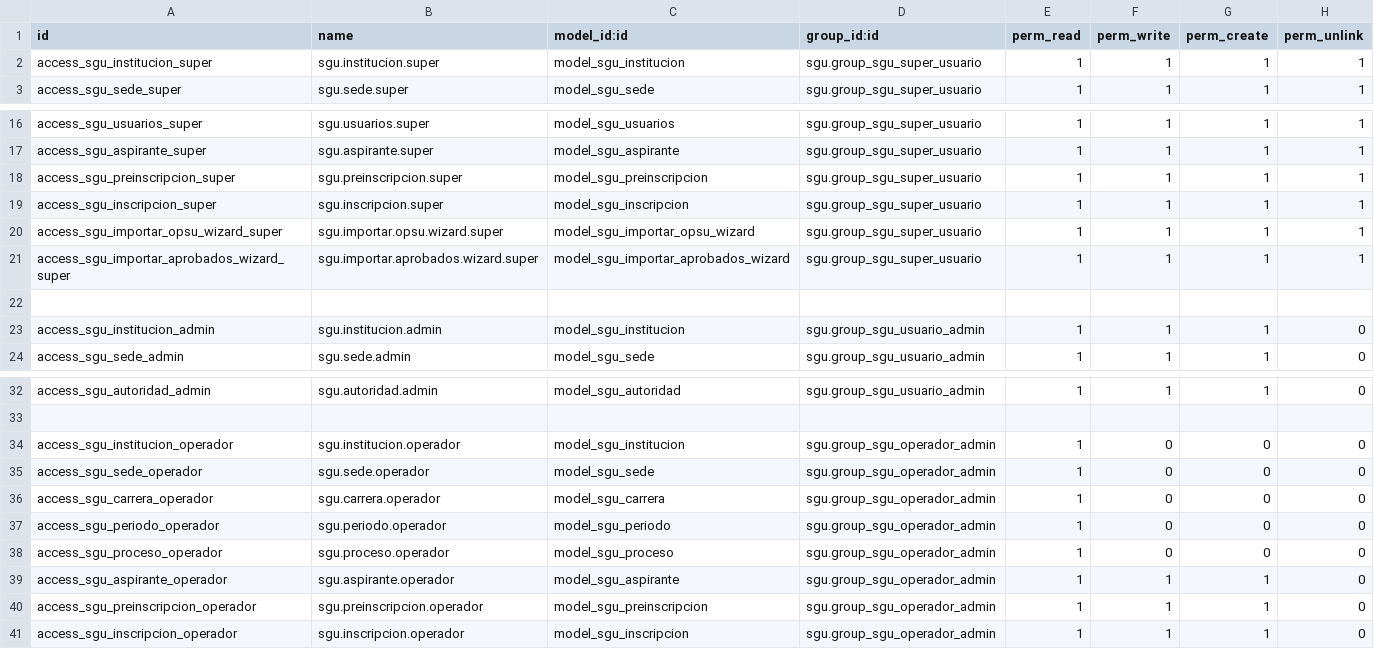
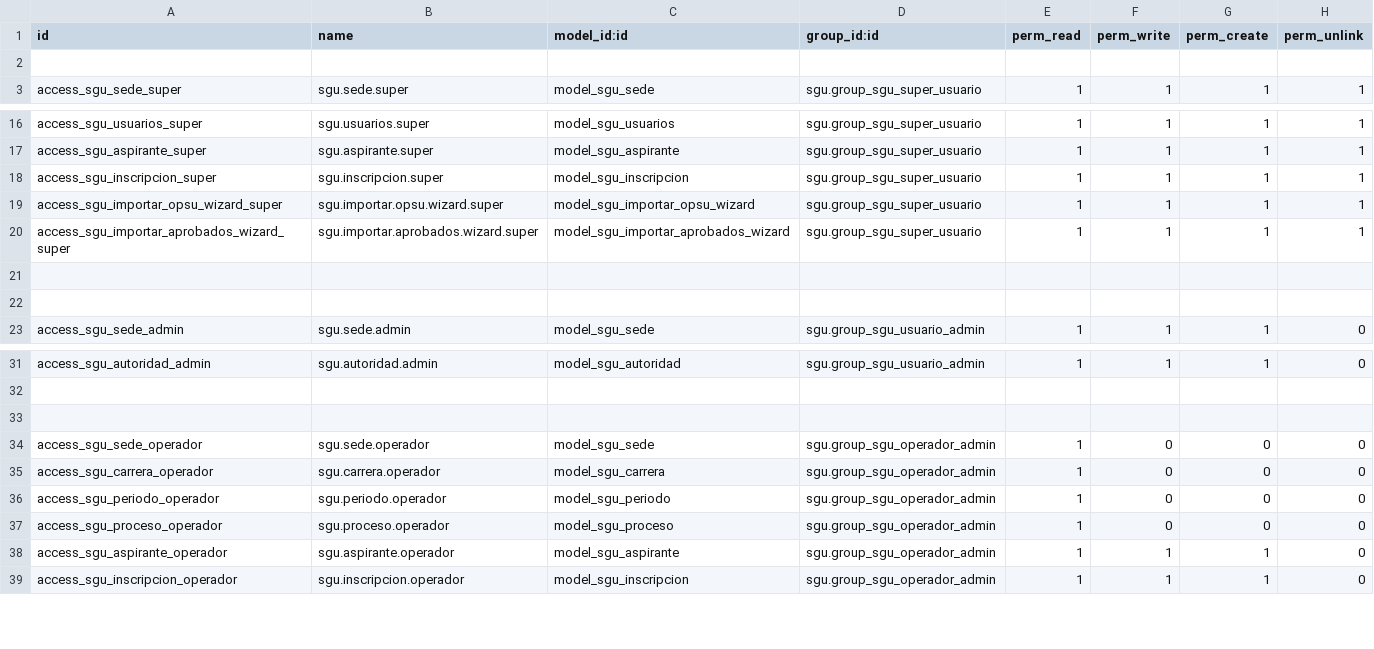
Before and after one commit to artur282/odoo-sgu, a CSV file: modules/sgu/security/ir.model.access.csv, drawn as a sheet; only a part is shown, gaps mark what is left out; removed rows and columns are numbered as before the commit, all else as after; the diff names each change by its address in the sheet, - before the commit and + after, or states it on an @@ line.

Commit message:
refactor: migrate institution model to extend res.company and update related views

```diff
--- a/modules/sgu/security/ir.model.access.csv
+++ b/modules/sgu/security/ir.model.access.csv
-row 2: access_sgu_institucion_super | sgu.institucion.super | model_sgu_institucion | sgu.group_sgu_super_usuario | 1 | 1 | 1 | 1
+row 2: (empty)
-row 18: access_sgu_preinscripcion_super | sgu.preinscripcion.super | model_sgu_preinscripcion | sgu.group_sgu_super_usuario | 1 | 1 | 1 | 1
-row 22: access_sgu_institucion_admin | sgu.institucion.admin | model_sgu_institucion | sgu.group_sgu_usuario_admin | 1 | 1 | 1 | 0
+row 22: (empty)
-row 33: access_sgu_institucion_operador | sgu.institucion.operador | model_sgu_institucion | sgu.group_sgu_operador_admin | 1 | 0 | 0 | 0
+row 33: (empty)
-row 40: access_sgu_preinscripcion_operador | sgu.preinscripcion.operador | model_sgu_preinscripcion | sgu.group_sgu_operador_admin | 1 | 1 | 1 | 0
```
Also changed, not shown: 12 other files.
